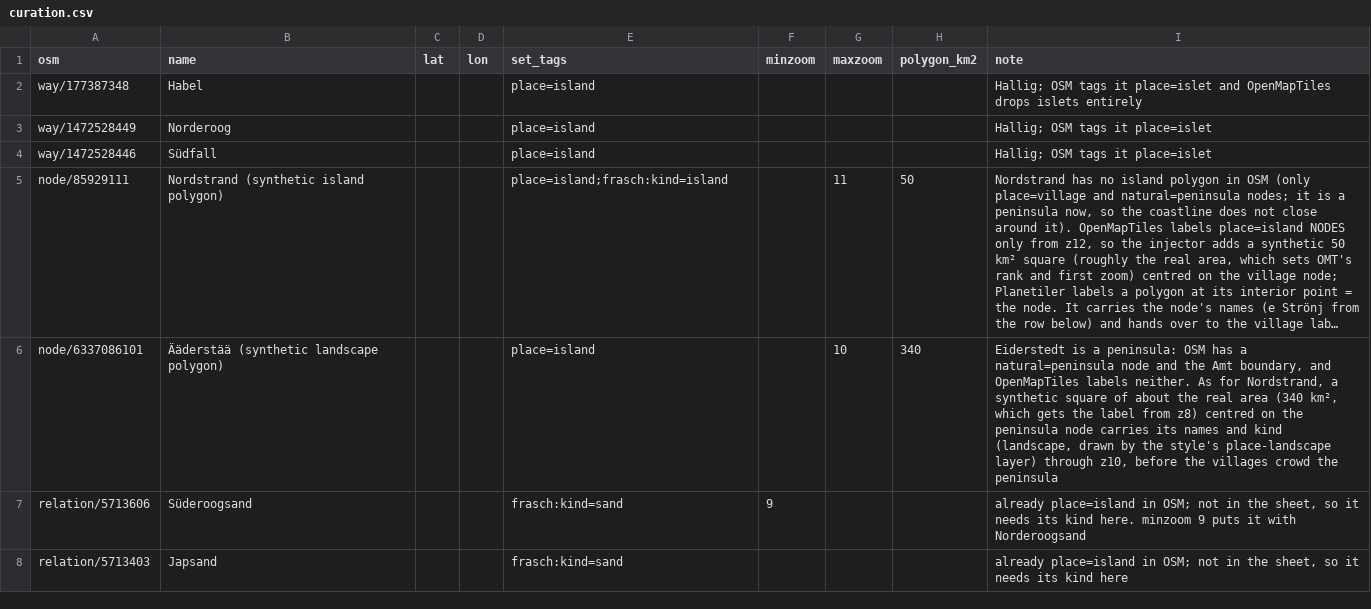
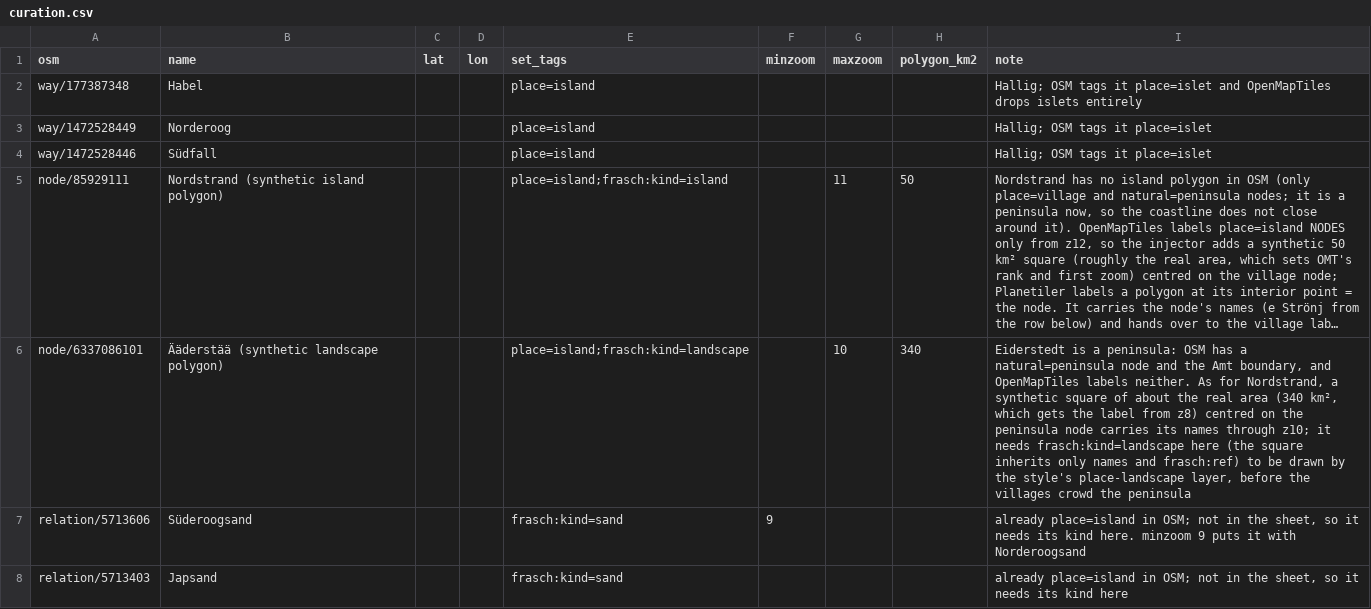
Before and after one commit to Commander-Cody/frasch-koord, a CSV file: names/curation.csv, drawn as a sheet; only a part is shown; long unchanged cells end in …; the diff names each change by its address in the sheet, - before the commit and + after, or states it on an @@ line.

```diff
--- a/names/curation.csv
+++ b/names/curation.csv
-E6 (set_tags): place=island
+E6 (set_tags): place=island;frasch:kind=landscape
-I6 (note): …its names and kind (landscape, drawn by the style's place-landscape layer) through z10, before the…
+I6 (note): …its names through z10; it needs frasch:kind=landscape here (the square inherits only names and frasch:ref) to be drawn by the style's place-landscape layer, before the…
```
Also changed, not shown: 2 other files.
